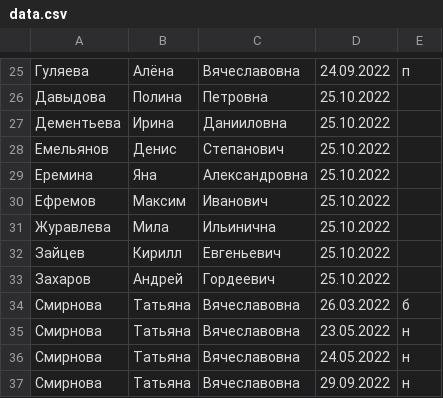
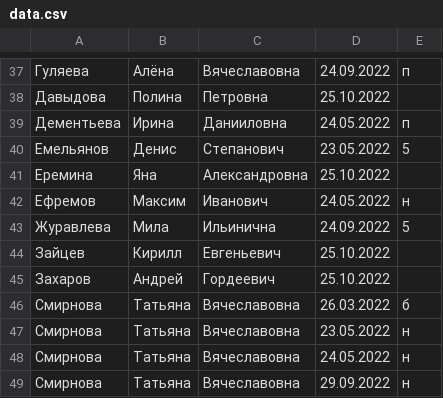
Before and after one commit to Heloput/Studentattendance, a CSV file: data.csv, drawn as a sheet; only a part is shown, gaps mark what is left out; the diff covers the shown part only.

```diff
--- a/data.csv
+++ b/data.csv
@@ -26,7 +38,7 @@
 Давыдова;Полина;Петровна;25.10.2022;
-Дементьева;Ирина;Данииловна;25.10.2022;
-Емельянов;Денис;Степанович;25.10.2022;
+Дементьева;Ирина;Данииловна;24.05.2022;п
+Емельянов;Денис;Степанович;23.05.2022;5
 Еремина;Яна;Александровна;25.10.2022;
-Ефремов;Максим;Иванович;25.10.2022;
-Журавлева;Мила;Ильинична;25.10.2022;
+Ефремов;Максим;Иванович;24.05.2022;н
+Журавлева;Мила;Ильинична;24.09.2022;5
 Зайцев;Кирилл;Евгеньевич;25.10.2022;
```
Also changed, not shown: 12 added rows and 18 edited cells elsewhere in this file.
